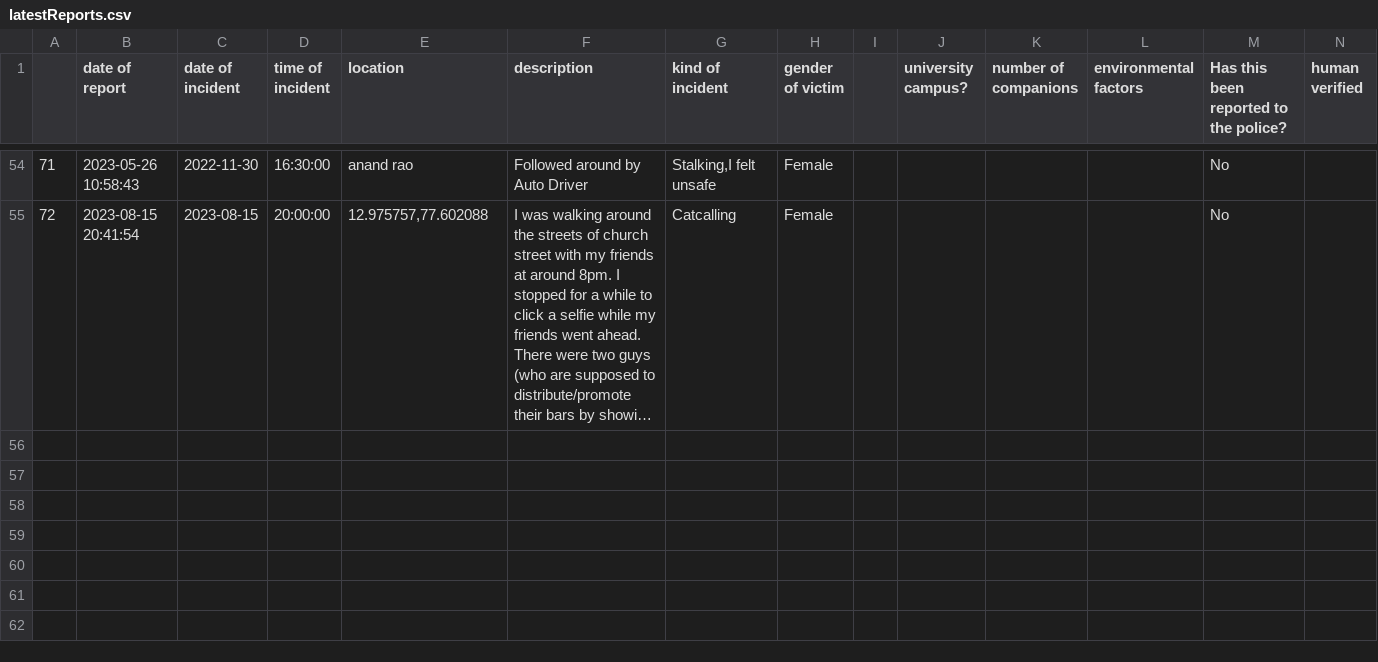
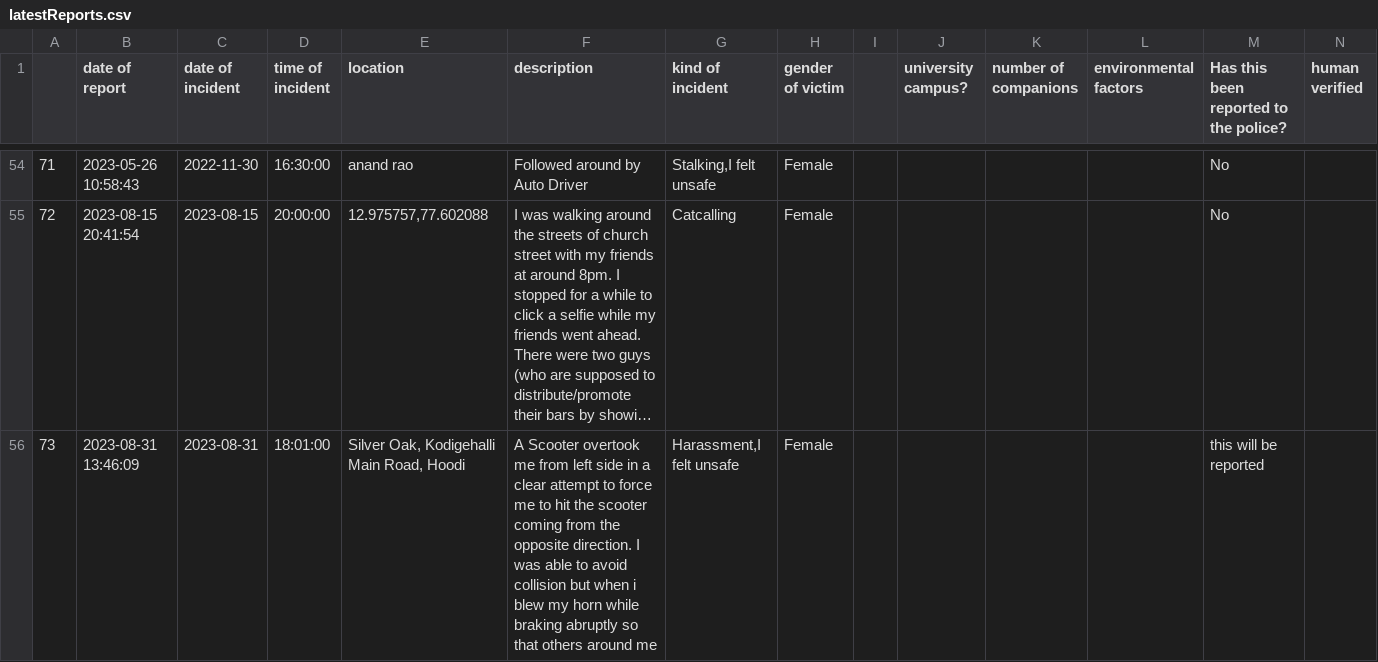
Before and after one commit to Safe-Yelli/Safe-Yelli, a CSV file: resources/assets/latestReports.csv, drawn as a sheet; only a part is shown, gaps mark what is left out; long unchanged cells end in …; the diff covers the shown part only; the diff names each change by its address in the sheet, - before the commit and + after, or states it on an @@ line.

```diff
--- a/resources/assets/latestReports.csv
+++ b/resources/assets/latestReports.csv
+row 56: 73 | 2023-08-31 13:46:09 | 2023-08-31 | 18:01:00 | Silver Oak, Kodigehalli Main Road, Hoodi | A Scooter overtook me from left side in a clear attempt to force me to hit the scooter coming from the opposite direction. I was able to avoid collision but when i blew my horn while braking abruptly so that others around me | Harassment,I felt unsafe | Female |  |  |  |  | this will be reported
```
Also changed, not shown: 1 added row elsewhere in this file.
